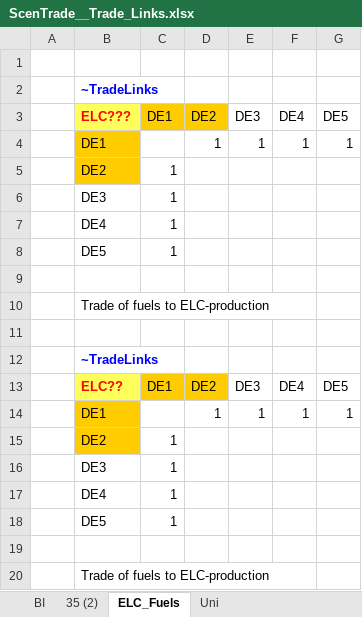
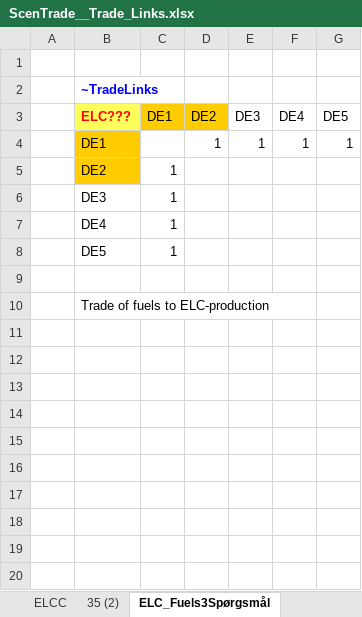
Before and after one commit to AdamVejstrup/Bachelor, an Excel workbook: TIMES-DE/SuppXLS/Trades/ScenTrade__Trade_Links.xlsx, sheet ELC_Fuels3Spørgsmål, drawn as a sheet; values as stored, in another font and other column widths than the file's, no borders; the diff names each change by its address in the sheet, - before the commit and + after, or states it on an @@ line.

Commit message:
Update ScenTrade__Trade_Links.xlsx

```diff
--- a/TIMES-DE/SuppXLS/Trades/ScenTrade__Trade_Links.xlsx (sheet ELC_Fuels3Spørgsmål)
+++ b/TIMES-DE/SuppXLS/Trades/ScenTrade__Trade_Links.xlsx (sheet ELC_Fuels3Spørgsmål)
-sheet tab: BI
+sheet tab: ELCC
-sheet tab: ELC_Fuels
+sheet tab: ELC_Fuels3Spørgsmål
-row 11: (empty)
-row 12:  | ~TradeLinks
-row 13:  | ELC?? | DE1 | DE2 | DE3 | DE4 | DE5
-row 14:  | DE1 |  | 1 | 1 | 1 | 1
-row 15:  | DE2 | 1
-row 16:  | DE3 | 1
-row 17:  | DE4 | 1
-row 18:  | DE5 | 1
-row 19: (empty)
-row 20:  | Trade of fuels to ELC-production
```
Also changed, not shown: sheet ELCC, other sheet tabs.
